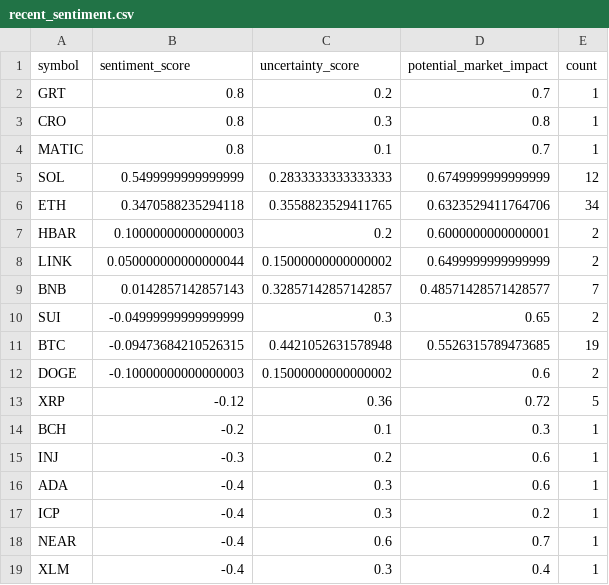
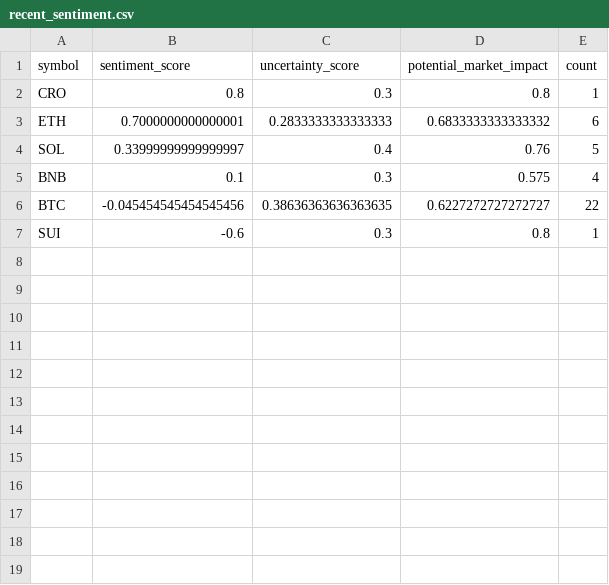
Before and after one commit to vd1371/vd1371.github.io, a CSV file: data/projects/recent_sentiment.csv, drawn as a sheet.

Commit message:
Update sentiment analysis

```diff
--- a/data/projects/recent_sentiment.csv
+++ b/data/projects/recent_sentiment.csv
@@ -1,19 +1,7 @@
 symbol,sentiment_score,uncertainty_score,potential_market_impact,count
-GRT,0.8,0.2,0.7,1
 CRO,0.8,0.3,0.8,1
-MATIC,0.8,0.1,0.7,1
-SOL,0.5499999999999999,0.2833333333333333,0.6749999999999999,12
-ETH,0.3470588235294118,0.3558823529411765,0.6323529411764706,34
-HBAR,0.10000000000000003,0.2,0.6000000000000001,2
-LINK,0.050000000000000044,0.15000000000000002,0.6499999999999999,2
-BNB,0.0142857142857143,0.32857142857142857,0.48571428571428577,7
-SUI,-0.04999999999999999,0.3,0.65,2
-BTC,-0.09473684210526315,0.4421052631578948,0.5526315789473685,19
-DOGE,-0.10000000000000003,0.15000000000000002,0.6,2
-XRP,-0.12,0.36,0.72,5
-BCH,-0.2,0.1,0.3,1
-INJ,-0.3,0.2,0.6,1
-ADA,-0.4,0.3,0.6,1
-ICP,-0.4,0.3,0.2,1
-NEAR,-0.4,0.6,0.7,1
-XLM,-0.4,0.3,0.4,1
+ETH,0.7000000000000001,0.2833333333333333,0.6833333333333332,6
+SOL,0.33999999999999997,0.4,0.76,5
+BNB,0.1,0.3,0.575,4
+BTC,-0.045454545454545456,0.38636363636363635,0.6227272727272727,22
+SUI,-0.6,0.3,0.8,1
```
Also changed, not shown: 1 other file.
